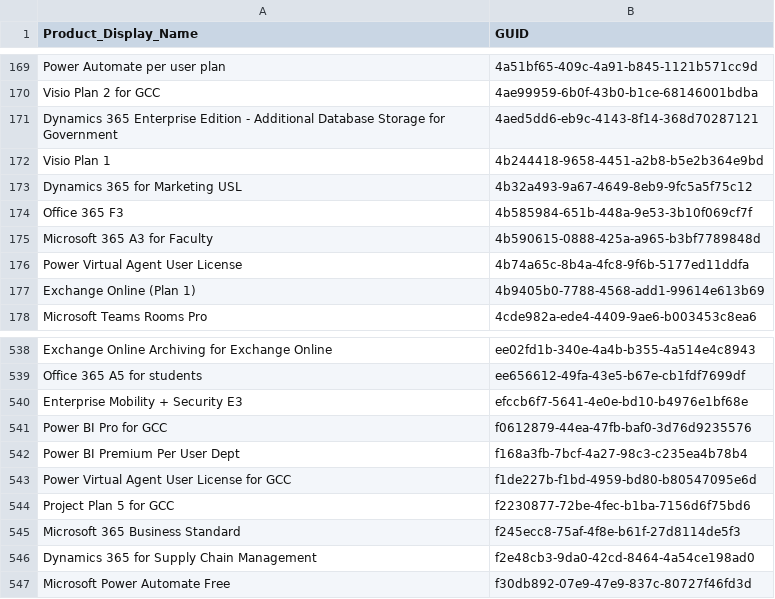
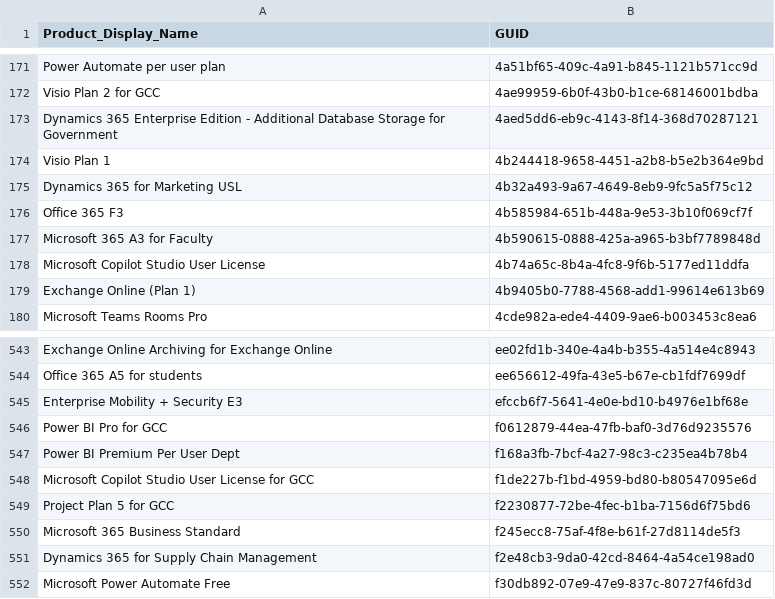
Before and after one commit to rvdwegen/vdwegen-api, a CSV file: licensetable.csv, drawn as a sheet; only a part is shown, gaps mark what is left out; the diff covers the shown part only.

```diff
--- a/licensetable.csv
+++ b/licensetable.csv
@@ -175,3 +177,3 @@
 "Microsoft 365 A3 for Faculty","4b590615-0888-425a-a965-b3bf7789848d"
-"Power Virtual Agent User License","4b74a65c-8b4a-4fc8-9f6b-5177ed11ddfa"
+"Microsoft Copilot Studio User License","4b74a65c-8b4a-4fc8-9f6b-5177ed11ddfa"
 "Exchange Online (Plan 1)","4b9405b0-7788-4568-add1-99614e613b69"
@@ -542,3 +547,3 @@
 "Power BI Premium Per User Dept","f168a3fb-7bcf-4a27-98c3-c235ea4b78b4"
-"Power Virtual Agent User License for GCC","f1de227b-f1bd-4959-bd80-b80547095e6d"
+"Microsoft Copilot Studio User License for GCC","f1de227b-f1bd-4959-bd80-b80547095e6d"
 "Project Plan 5 for GCC","f2230877-72be-4fec-b1ba-7156d6f75bd6"
```
Also changed, not shown: 5 added rows elsewhere in this file.
